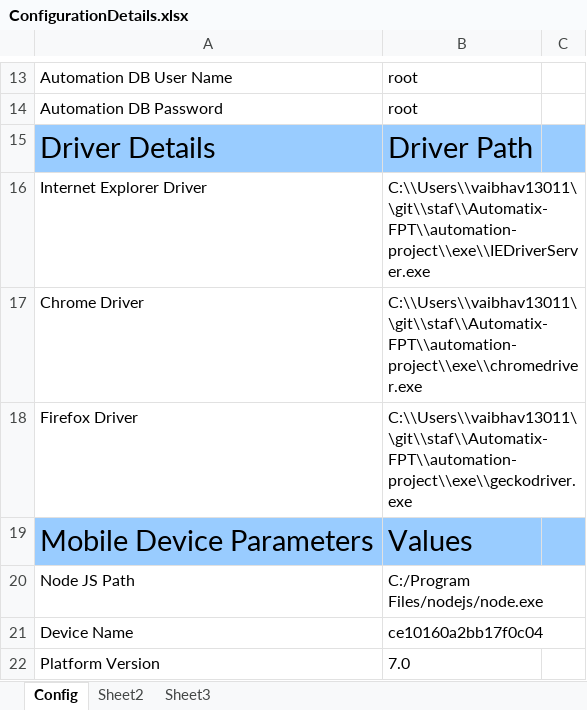
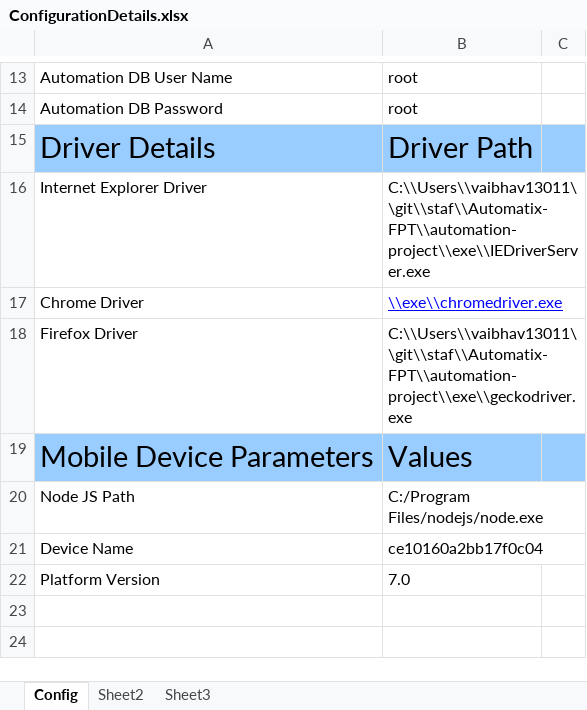
Before and after one commit to mrasirkhan/Automatix-Framework, an Excel workbook: automation-project/ExcelDataFiles/ConfigurationDetails.xlsx, sheet Config, drawn as a sheet; only a part is shown, gaps mark what is left out; values as stored, in another font and other column widths than the file's, no borders; the diff names each change by its address in the sheet, - before the commit and + after, or states it on an @@ line.

Commit message:
Added system path for chromedriver

```diff
--- a/automation-project/ExcelDataFiles/ConfigurationDetails.xlsx (sheet Config)
+++ b/automation-project/ExcelDataFiles/ConfigurationDetails.xlsx (sheet Config)
-B17: C:\\Users\\vaibhav13011\\git\\staf\\Automatix-FPT\\automation-project\\exe\\chromedriver.exe
+B17: \\exe\\chromedriver.exe
@@ B17 underline: off → on, text colour: black → #0000FF @@
```
